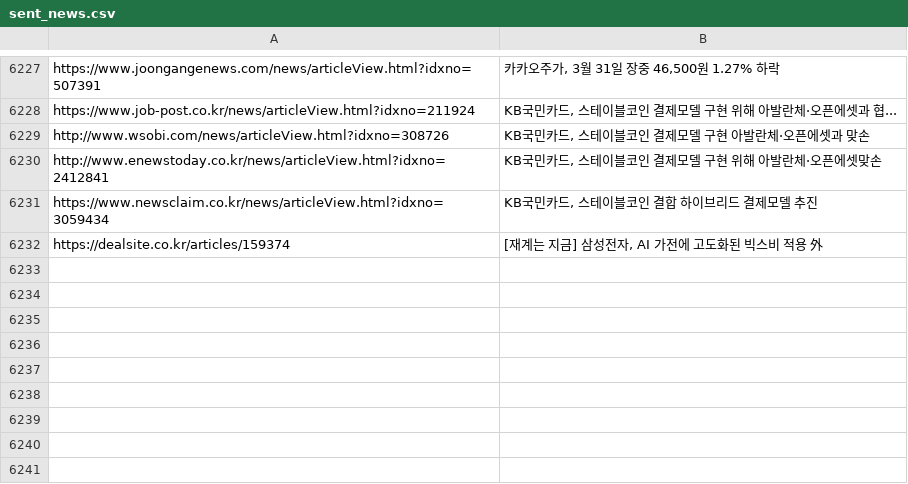
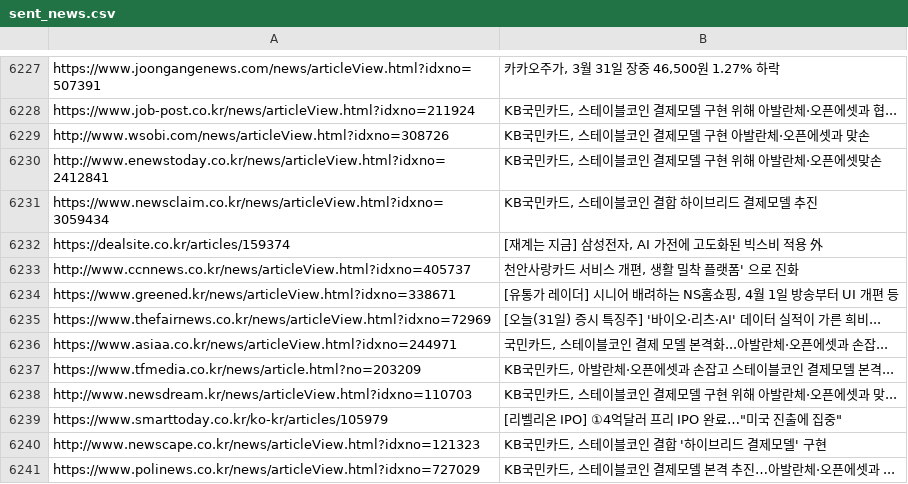
Before and after one commit to dhlee13147-lang/my-news-bot, a CSV file: sent_news.csv, drawn as a sheet; only a part is shown, gaps mark what is left out; the diff names each change by its address in the sheet, - before the commit and + after, or states it on an @@ line.

```diff
--- a/sent_news.csv
+++ b/sent_news.csv
+row 6233: http://www.ccnnews.co.kr/news/articleView.html?idxno=405737 | 천안사랑카드 서비스 개편, 생활 밀착 플랫폼' 으로 진화
+row 6234: https://www.greened.kr/news/articleView.html?idxno=338671 | [유통가 레이더] 시니어 배려하는 NS홈쇼핑, 4월 1일 방송부터 UI 개편 등
+row 6235: https://www.thefairnews.co.kr/news/articleView.html?idxno=72969 | [오늘(31일) 증시 특징주] '바이오·리츠·AI' 데이터 실적이 가른 희비...
+row 6236: https://www.asiaa.co.kr/news/articleView.html?idxno=244971 | 국민카드, 스테이블코인 결제 모델 본격화...아발란체·오픈에셋과 손잡...
+row 6237: https://www.tfmedia.co.kr/news/article.html?no=203209 | KB국민카드, 아발란체·오픈에셋과 손잡고 스테이블코인 결제모델 본격...
+row 6238: http://www.newsdream.kr/news/articleView.html?idxno=110703 | KB국민카드, 스테이블코인 결제모델 구현 위해 아발란체·오픈에셋과 맞...
+row 6239: https://www.smarttoday.co.kr/ko-kr/articles/105979 | [리벨리온 IPO] ①4억달러 프리 IPO 완료…"미국 진출에 집중"
+row 6240: http://www.newscape.co.kr/news/articleView.html?idxno=121323 | KB국민카드, 스테이블코인 결합 '하이브리드 결제모델' 구현
+row 6241: https://www.polinews.co.kr/news/articleView.html?idxno=727029 | KB국민카드, 스테이블코인 결제모델 본격 추진…아발란체·오픈에셋과 ...
```
